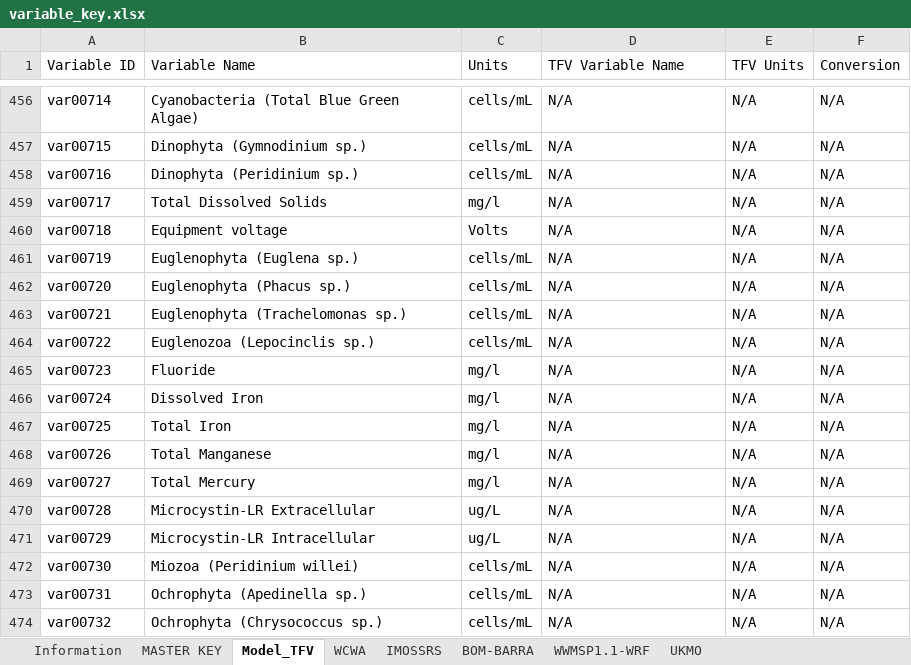
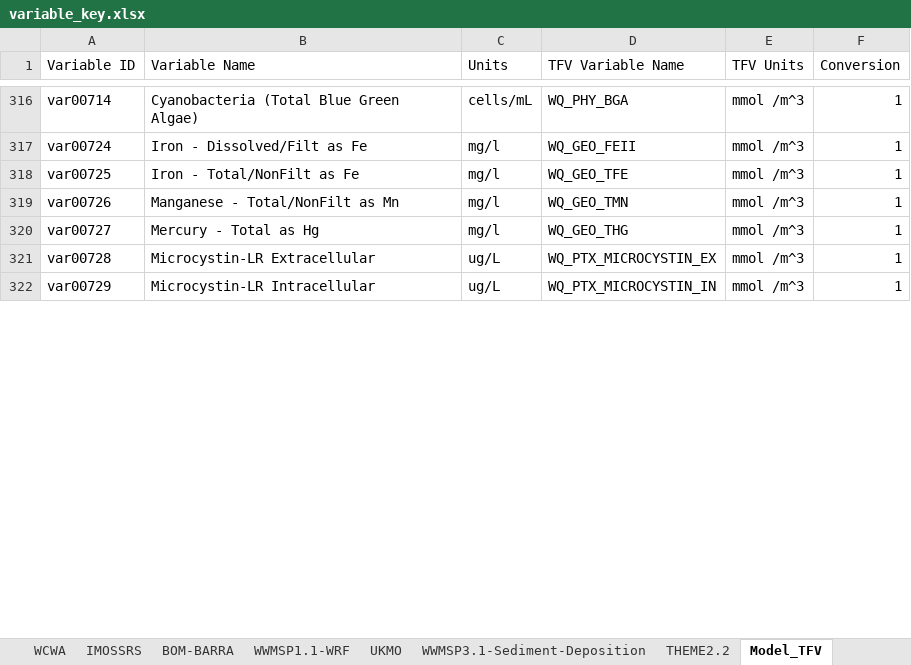
Before and after one commit to AquaticEcoDynamics/tassielakes-data, an Excel workbook: data-governance/variable_key.xlsx, sheet Model_TFV, drawn as a sheet; only a part is shown, gaps mark what is left out; values as stored, in another font and other column widths than the file's, no cell formats; removed rows and columns are numbered as before the commit, all else as after; the diff covers the shown part only; the diff names each change by its address in the sheet, - before the commit and + after, or states it on an @@ line.

Commit message:
Update Model_TFV

```diff
--- a/data-governance/variable_key.xlsx (sheet Model_TFV)
+++ b/data-governance/variable_key.xlsx (sheet Model_TFV)
@@ sheet tab order changed: WCWA | IMOSSRS | BOM-BARRA | WWMSP1.1-WRF | UKMO | WWMSP3.1-Sediment-Deposition | THEME2.2 | Model_TFV @@
-D316 (TFV Variable Name): N/A
+D316 (TFV Variable Name): WQ_PHY_BGA
-E316 (TFV Units): N/A
+E316 (TFV Units): mmol /m^3
-F316 (Conversion): N/A
+F316 (Conversion): 1
-row 457: var00715 | Dinophyta (Gymnodinium sp.) | cells/mL | N/A | N/A | N/A
-row 458: var00716 | Dinophyta (Peridinium sp.) | cells/mL | N/A | N/A | N/A
-row 459: var00717 | Total Dissolved Solids | mg/l | N/A | N/A | N/A
-row 460: var00718 | Equipment voltage | Volts | N/A | N/A | N/A
-row 461: var00719 | Euglenophyta (Euglena sp.) | cells/mL | N/A | N/A | N/A
-row 462: var00720 | Euglenophyta (Phacus sp.) | cells/mL | N/A | N/A | N/A
-row 463: var00721 | Euglenophyta (Trachelomonas sp.) | cells/mL | N/A | N/A | N/A
-row 464: var00722 | Euglenozoa (Lepocinclis sp.) | cells/mL | N/A | N/A | N/A
-row 465: var00723 | Fluoride | mg/l | N/A | N/A | N/A
-B317 (Variable Name): Dissolved Iron
+B317 (Variable Name): Iron - Dissolved/Filt as Fe
-D317 (TFV Variable Name): N/A
+D317 (TFV Variable Name): WQ_GEO_FEII
-E317:E322 (TFV Units): N/A
+E317:E322 (TFV Units): mmol /m^3
-F317:F322 (Conversion): N/A
+F317:F322 (Conversion): 1
-B318 (Variable Name): Total Iron
+B318 (Variable Name): Iron - Total/NonFilt as Fe
-D318 (TFV Variable Name): N/A
+D318 (TFV Variable Name): WQ_GEO_TFE
-B319 (Variable Name): Total Manganese
+B319 (Variable Name): Manganese - Total/NonFilt as Mn
-D319 (TFV Variable Name): N/A
+D319 (TFV Variable Name): WQ_GEO_TMN
-B320 (Variable Name): Total Mercury
+B320 (Variable Name): Mercury - Total as Hg
-D320 (TFV Variable Name): N/A
+D320 (TFV Variable Name): WQ_GEO_THG
-D321 (TFV Variable Name): N/A
+D321 (TFV Variable Name): WQ_PTX_MICROCYSTIN_EX
-D322 (TFV Variable Name): N/A
+D322 (TFV Variable Name): WQ_PTX_MICROCYSTIN_IN
-row 472: var00730 | Miozoa (Peridinium willei) | cells/mL | N/A | N/A | N/A
-row 473: var00731 | Ochrophyta (Apedinella sp.) | cells/mL | N/A | N/A | N/A
-row 474: var00732 | Ochrophyta (Chrysococcus sp.) | cells/mL | N/A | N/A | N/A
```
Also changed, not shown: 5 added rows, 174 removed rows and 48 edited cells elsewhere in this sheet, sheet MASTER KEY, cell formats, formulas that keep their value, 6 other files.
